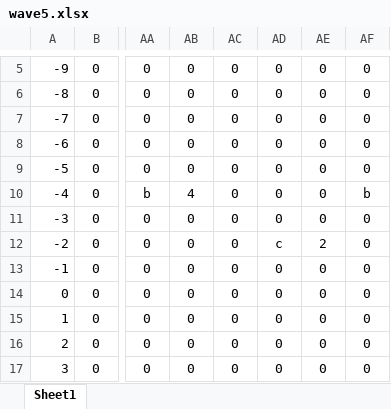
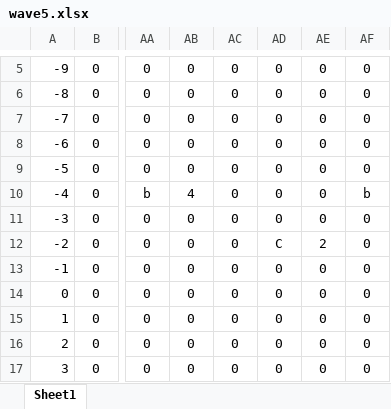
Before and after one commit to ThanThor1/Sliver_Bullet, an Excel workbook: Game/Game/wave/wave5.xlsx, sheet Sheet1, drawn as a sheet; only a part is shown, gaps mark what is left out; values as stored, in another font and other column widths than the file's, no borders; conditional formats not drawn; the diff names each change by its address in the sheet, - before the commit and + after, or states it on an @@ line.

```diff
--- a/Game/Game/wave/wave5.xlsx (sheet Sheet1)
+++ b/Game/Game/wave/wave5.xlsx (sheet Sheet1)
-AD12: c
+AD12: C
```
Also changed, not shown: 12 other files.
